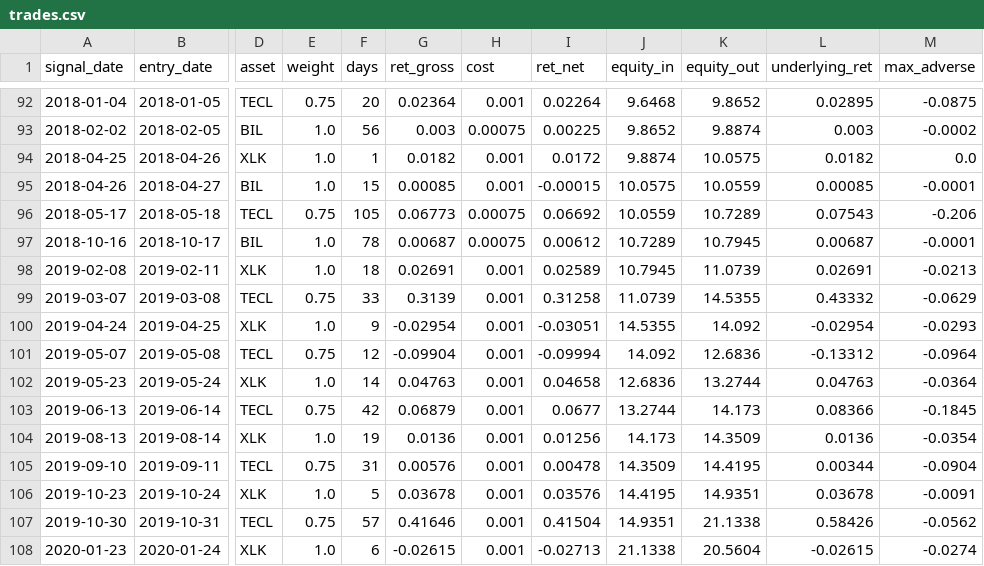
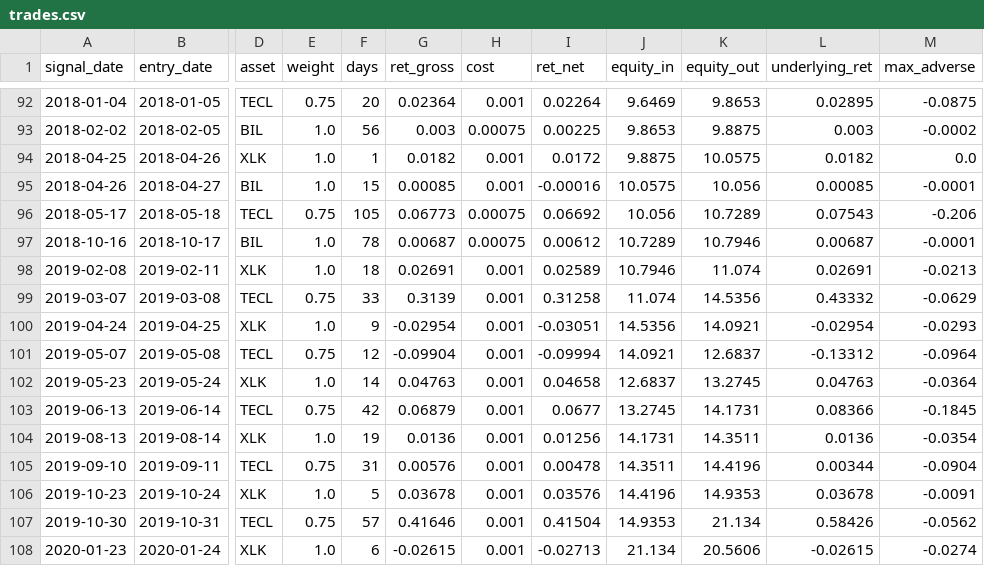
Before and after one commit to dampiermike/TECL_XLK_BIL_timing, a CSV file: results/trades.csv, drawn as a sheet; only a part is shown, gaps mark what is left out; the diff covers the shown part only; the diff names each change by its address in the sheet, - before the commit and + after, or states it on an @@ line.

```diff
--- a/results/trades.csv
+++ b/results/trades.csv
-J92 (equity_in): 9.6468
+J92 (equity_in): 9.6469
-K92 (equity_out): 9.8652
+K92 (equity_out): 9.8653
-J93 (equity_in): 9.8652
+J93 (equity_in): 9.8653
-K93 (equity_out): 9.8874
+K93 (equity_out): 9.8875
-J94 (equity_in): 9.8874
+J94 (equity_in): 9.8875
-I95 (ret_net): -0.00015
+I95 (ret_net): -0.00016
-K95 (equity_out): 10.0559
+K95 (equity_out): 10.056
-J96 (equity_in): 10.0559
+J96 (equity_in): 10.056
-K97 (equity_out): 10.7945
+K97 (equity_out): 10.7946
-J98 (equity_in): 10.7945
+J98 (equity_in): 10.7946
-K98 (equity_out): 11.0739
+K98 (equity_out): 11.074
-J99 (equity_in): 11.0739
+J99 (equity_in): 11.074
-K99 (equity_out): 14.5355
+K99 (equity_out): 14.5356
-J100 (equity_in): 14.5355
+J100 (equity_in): 14.5356
-K100 (equity_out): 14.092
+K100 (equity_out): 14.0921
-J101 (equity_in): 14.092
+J101 (equity_in): 14.0921
-K101 (equity_out): 12.6836
+K101 (equity_out): 12.6837
-J102 (equity_in): 12.6836
+J102 (equity_in): 12.6837
-K102 (equity_out): 13.2744
+K102 (equity_out): 13.2745
-J103 (equity_in): 13.2744
+J103 (equity_in): 13.2745
-K103 (equity_out): 14.173
+K103 (equity_out): 14.1731
-J104 (equity_in): 14.173
+J104 (equity_in): 14.1731
-K104 (equity_out): 14.3509
+K104 (equity_out): 14.3511
-J105 (equity_in): 14.3509
+J105 (equity_in): 14.3511
-K105 (equity_out): 14.4195
+K105 (equity_out): 14.4196
-J106 (equity_in): 14.4195
+J106 (equity_in): 14.4196
-K106 (equity_out): 14.9351
+K106 (equity_out): 14.9353
-J107 (equity_in): 14.9351
+J107 (equity_in): 14.9353
-K107 (equity_out): 21.1338
+K107 (equity_out): 21.134
-J108 (equity_in): 21.1338
+J108 (equity_in): 21.134
-K108 (equity_out): 20.5604
+K108 (equity_out): 20.5606
```
Also changed, not shown: 165 edited cells elsewhere in this file, results/equity_curve.csv, 11 other files.
